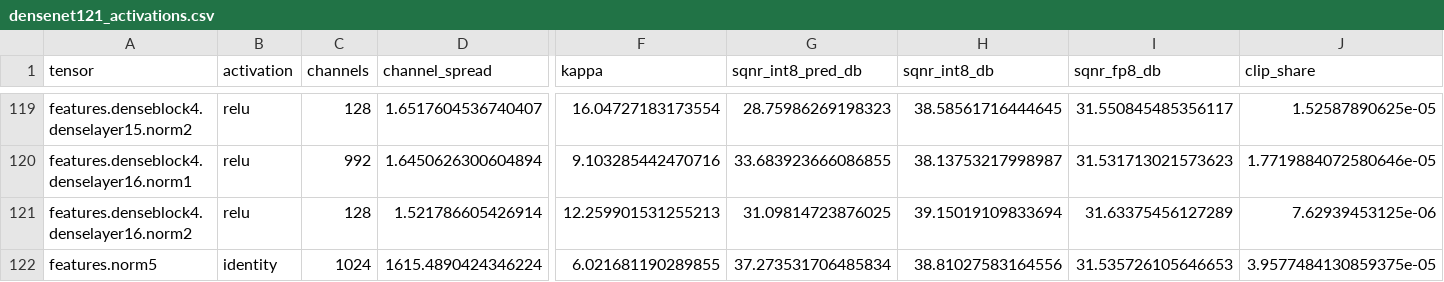
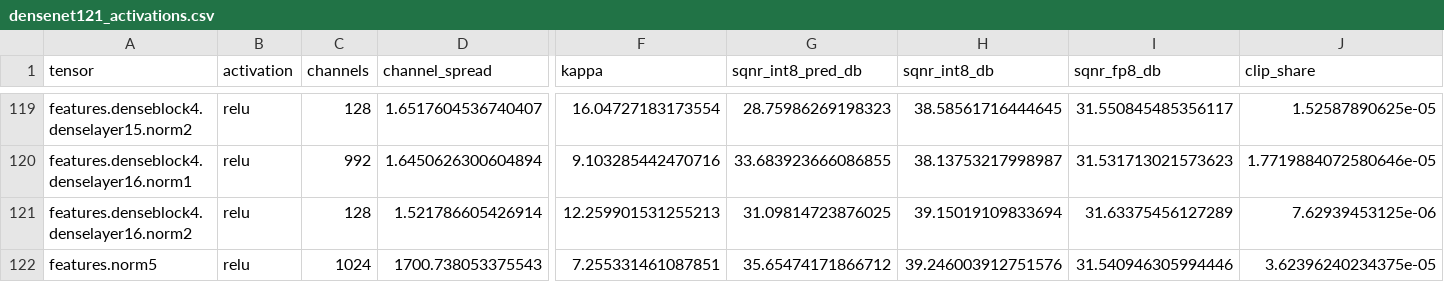
Before and after one commit to EgyipTomi425/EchteAI, a CSV file: reference_results/tables/static/densenet121_activations.csv, drawn as a sheet; only a part is shown, gaps mark what is left out; the diff names each change by its address in the sheet, - before the commit and + after, or states it on an @@ line.

```diff
--- a/reference_results/tables/static/densenet121_activations.csv
+++ b/reference_results/tables/static/densenet121_activations.csv
-B122 (activation): identity
+B122 (activation): relu
-D122 (channel_spread): 1615.4890424346224
+D122 (channel_spread): 1700.738053375543
-F122 (kappa): 6.021681190289855
+F122 (kappa): 7.255331461087851
-G122 (sqnr_int8_pred_db): 37.273531706485834
+G122 (sqnr_int8_pred_db): 35.65474171866712
-H122 (sqnr_int8_db): 38.81027583164556
+H122 (sqnr_int8_db): 39.246003912751576
-I122 (sqnr_fp8_db): 31.535726105646653
+I122 (sqnr_fp8_db): 31.540946305994446
-J122 (clip_share): 3.9577484130859375e-05
+J122 (clip_share): 3.62396240234375e-05
```
Also changed, not shown: reference_results/tables/static_analysis.csv, 8 other files.
